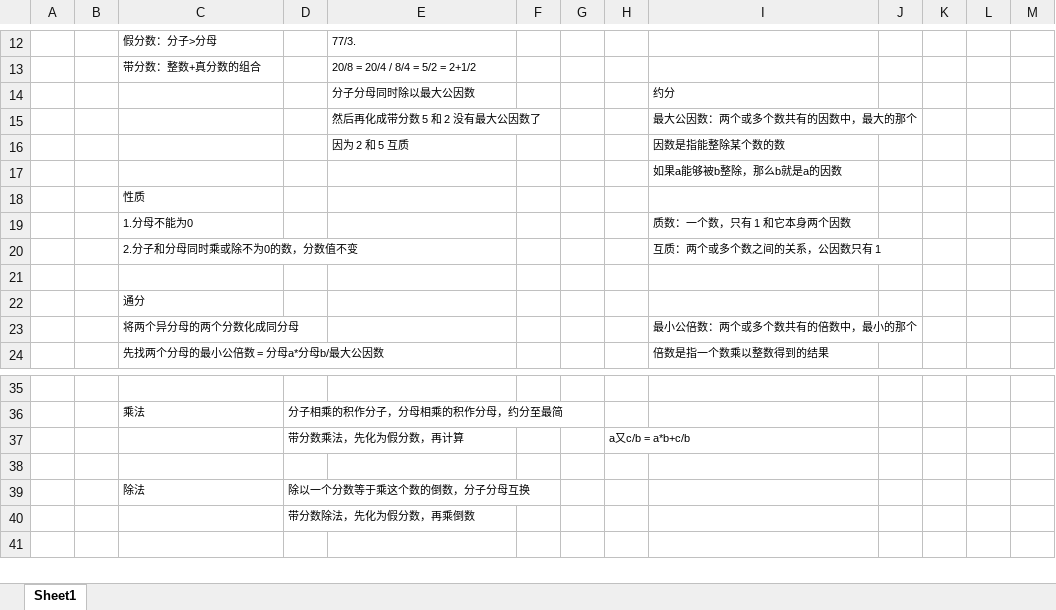
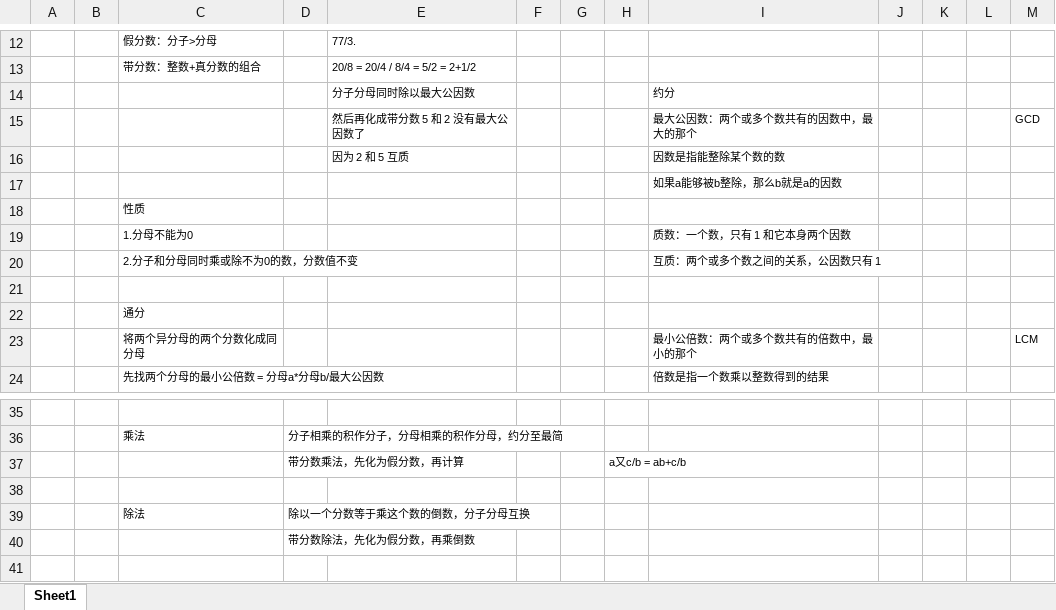
Before and after one commit to zimuyue/data-analytics, an Excel workbook: math/02分数.xlsx, sheet Sheet1, drawn as a sheet; only a part is shown, gaps mark what is left out; values as stored, in another font and other column widths than the file's, no borders; the diff names each change by its address in the sheet, - before the commit and + after, or states it on an @@ line.

```diff
--- a/math/02分数.xlsx (sheet Sheet1)
+++ b/math/02分数.xlsx (sheet Sheet1)
-M15: (empty)
+M15: GCD
-M23: (empty)
+M23: LCM
-H37: a又c/b = a*b+c/b
+H37: a又c/b = ab+c/b
```
Also changed, not shown: excel/08逻辑判断IF函数.xlsx, excel/15数学函数与Row.xlsx, 2 other files.
